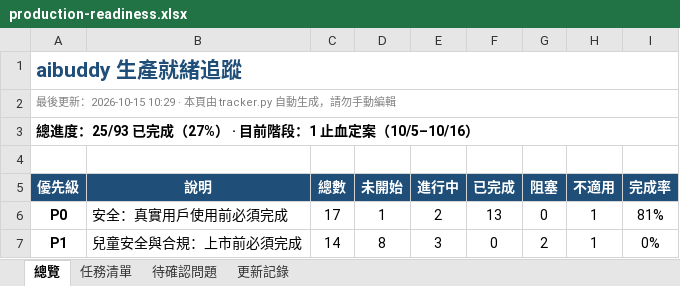
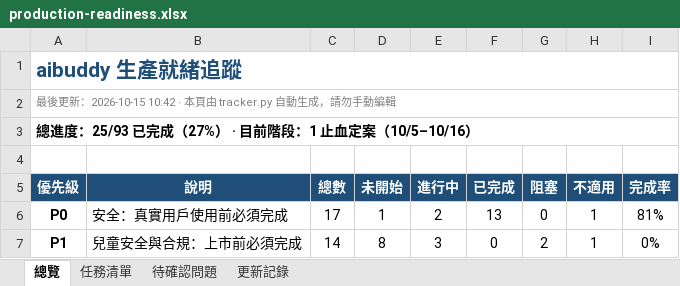
Before and after one commit to jackylee-cpu/ElatoAI, an Excel workbook: docs/production-readiness.xlsx, sheet 總覽, drawn as a sheet; only a part is shown; values as stored, in another font and other column widths than the file's, no borders; conditional formats not drawn; the diff covers the shown part only; the diff names each change by its address in the sheet, - before the commit and + after, or states it on an @@ line.

```diff
--- a/docs/production-readiness.xlsx (sheet 總覽)
+++ b/docs/production-readiness.xlsx (sheet 總覽)
-A2: …更新：2026-10-15 10:29 · 本頁由…
+A2: …更新：2026-10-15 10:42 · 本頁由…
```
Also changed, not shown: 1 edited cell elsewhere in this sheet, sheet 更新記錄, sheet 任務清單.
